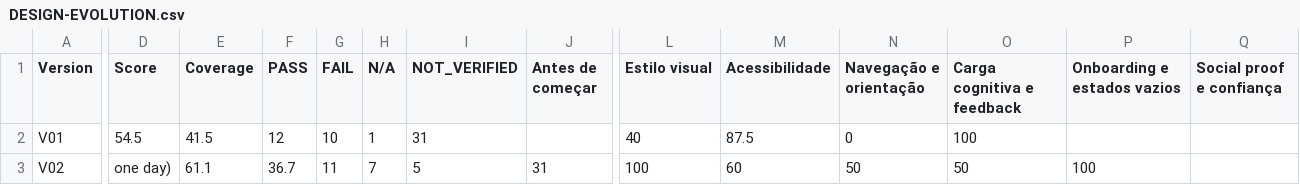
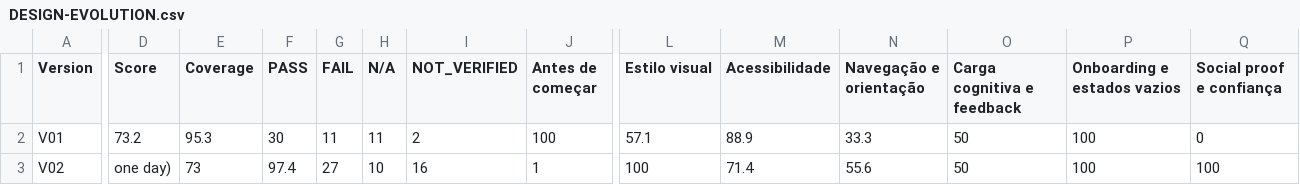
Before and after one commit to DaniloAmaralUX/compoundmetrics, a CSV file: case-study/design-benchmark/DESIGN-EVOLUTION.csv, drawn as a sheet; only a part is shown, gaps mark what is left out; the diff covers the shown part only; the diff names each change by its address in the sheet, - before the commit and + after, or states it on an @@ line.

```diff
--- a/case-study/design-benchmark/DESIGN-EVOLUTION.csv
+++ b/case-study/design-benchmark/DESIGN-EVOLUTION.csv
-D2 (Score): 54.5
+D2 (Score): 73.2
-E2 (Coverage): 41.5
+E2 (Coverage): 95.3
-F2 (PASS): 12
+F2 (PASS): 30
-G2 (FAIL): 10
+G2 (FAIL): 11
-H2 (N/A): 1
+H2 (N/A): 11
-I2 (NOT_VERIFIED): 31
+I2 (NOT_VERIFIED): 2
-J2 (Antes de começar): (empty)
+J2 (Antes de começar): 100
-L2 (Estilo visual): 40
+L2 (Estilo visual): 57.1
-M2 (Acessibilidade): 87.5
+M2 (Acessibilidade): 88.9
-N2 (Navegação e orientação): 0
+N2 (Navegação e orientação): 33.3
-O2 (Carga cognitiva e feedback): 100
+O2 (Carga cognitiva e feedback): 50
-P2 (Onboarding e estados vazios): (empty)
+P2 (Onboarding e estados vazios): 100
-Q2 (Social proof e confiança): (empty)
+Q2 (Social proof e confiança): 0
-E3 (Coverage): 61.1
+E3 (Coverage): 73
-F3 (PASS): 36.7
+F3 (PASS): 97.4
-G3 (FAIL): 11
+G3 (FAIL): 27
-H3 (N/A): 7
+H3 (N/A): 10
-I3 (NOT_VERIFIED): 5
+I3 (NOT_VERIFIED): 16
-J3 (Antes de começar): 31
+J3 (Antes de começar): 1
-M3 (Acessibilidade): 60
+M3 (Acessibilidade): 71.4
-N3 (Navegação e orientação): 50
+N3 (Navegação e orientação): 55.6
-Q3 (Social proof e confiança): (empty)
+Q3 (Social proof e confiança): 100
```
Also changed, not shown: 118 edited cells elsewhere in this file, 55 other files.
